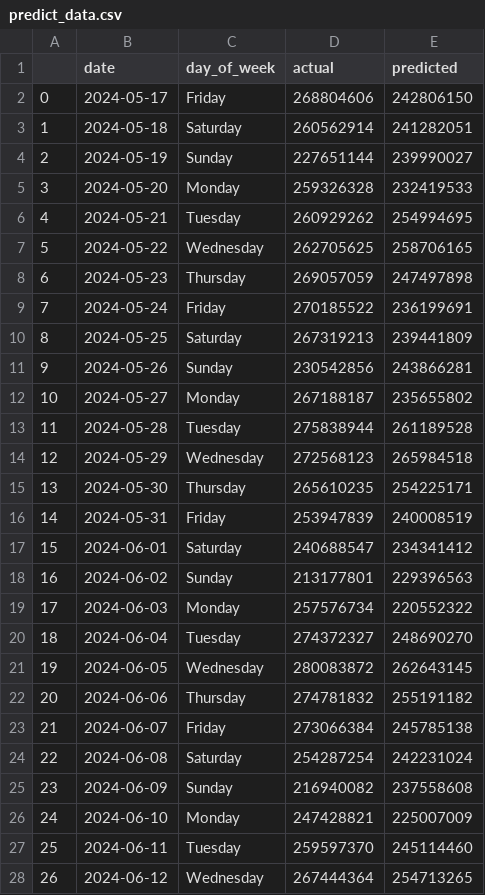
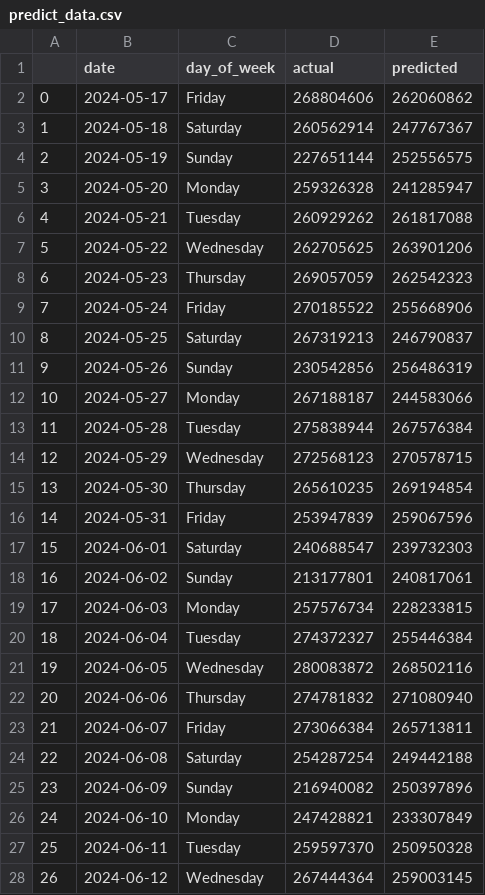
Before and after one commit to CaNocNho/electrical_data, a CSV file: data/predict_data.csv, drawn as a sheet; only a part is shown; the diff covers the shown part only.

```diff
--- a/data/predict_data.csv
+++ b/data/predict_data.csv
@@ -1,28 +1,28 @@
 ,date,day_of_week,actual,predicted
-0,2024-05-17,Friday,268804606,242806150
-1,2024-05-18,Saturday,260562914,241282051
-2,2024-05-19,Sunday,227651144,239990027
-3,2024-05-20,Monday,259326328,232419533
-4,2024-05-21,Tuesday,260929262,254994695
-5,2024-05-22,Wednesday,262705625,258706165
-6,2024-05-23,Thursday,269057059,247497898
-7,2024-05-24,Friday,270185522,236199691
-8,2024-05-25,Saturday,267319213,239441809
-9,2024-05-26,Sunday,230542856,243866281
-10,2024-05-27,Monday,267188187,235655802
-11,2024-05-28,Tuesday,275838944,261189528
-12,2024-05-29,Wednesday,272568123,265984518
-13,2024-05-30,Thursday,265610235,254225171
-14,2024-05-31,Friday,253947839,240008519
-15,2024-06-01,Saturday,240688547,234341412
-16,2024-06-02,Sunday,213177801,229396563
-17,2024-06-03,Monday,257576734,220552322
-18,2024-06-04,Tuesday,274372327,248690270
-19,2024-06-05,Wednesday,280083872,262643145
-20,2024-06-06,Thursday,274781832,255191182
-21,2024-06-07,Friday,273066384,245785138
-22,2024-06-08,Saturday,254287254,242231024
-23,2024-06-09,Sunday,216940082,237558608
-24,2024-06-10,Monday,247428821,225007009
-25,2024-06-11,Tuesday,259597370,245114460
-26,2024-06-12,Wednesday,267444364,254713265
+0,2024-05-17,Friday,268804606,262060862
+1,2024-05-18,Saturday,260562914,247767367
+2,2024-05-19,Sunday,227651144,252556575
+3,2024-05-20,Monday,259326328,241285947
+4,2024-05-21,Tuesday,260929262,261817088
+5,2024-05-22,Wednesday,262705625,263901206
+6,2024-05-23,Thursday,269057059,262542323
+7,2024-05-24,Friday,270185522,255668906
+8,2024-05-25,Saturday,267319213,246790837
+9,2024-05-26,Sunday,230542856,256486319
+10,2024-05-27,Monday,267188187,244583066
+11,2024-05-28,Tuesday,275838944,267576384
+12,2024-05-29,Wednesday,272568123,270578715
+13,2024-05-30,Thursday,265610235,269194854
+14,2024-05-31,Friday,253947839,259067596
+15,2024-06-01,Saturday,240688547,239732303
+16,2024-06-02,Sunday,213177801,240817061
+17,2024-06-03,Monday,257576734,228233815
+18,2024-06-04,Tuesday,274372327,255446384
+19,2024-06-05,Wednesday,280083872,268502116
+20,2024-06-06,Thursday,274781832,271080940
+21,2024-06-07,Friday,273066384,265713811
+22,2024-06-08,Saturday,254287254,249442188
+23,2024-06-09,Sunday,216940082,250397896
+24,2024-06-10,Monday,247428821,233307849
+25,2024-06-11,Tuesday,259597370,250950328
+26,2024-06-12,Wednesday,267444364,259003145
```
Also changed, not shown: 110 edited cells elsewhere in this file, 2 other files.
